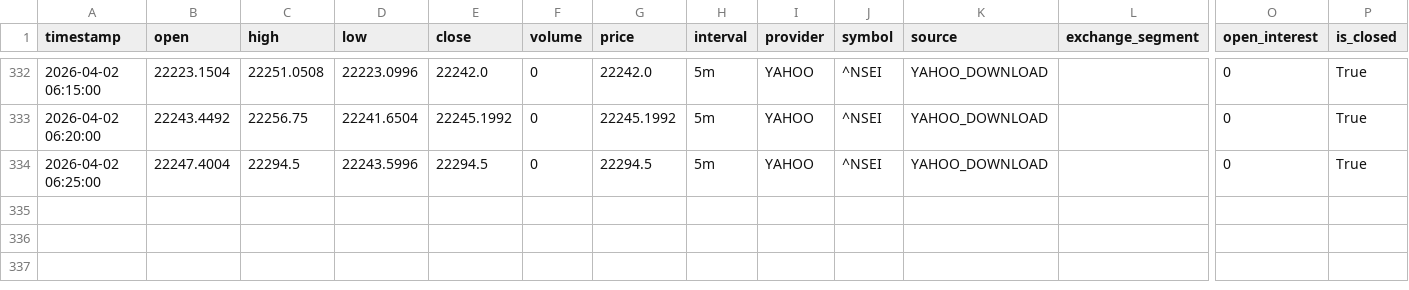
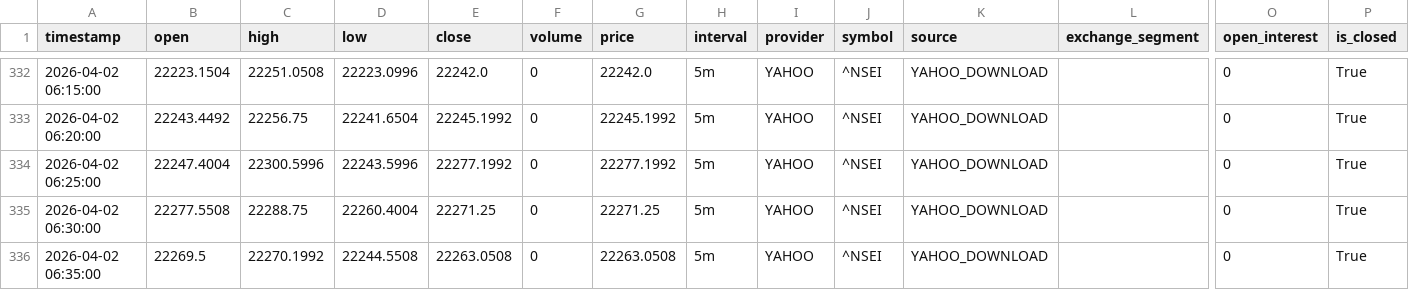
Before and after one commit to chandudevop86/Trading, a CSV file: data/live_ohlcv.csv, drawn as a sheet; only a part is shown, gaps mark what is left out; rows hold the shown columns only; the diff names each change by its address in the sheet, - before the commit and + after, or states it on an @@ line.

```diff
--- a/data/live_ohlcv.csv
+++ b/data/live_ohlcv.csv
-C334 (high): 22294.5
+C334 (high): 22300.5996
-E334 (close): 22294.5
+E334 (close): 22277.1992
-G334 (price): 22294.5
+G334 (price): 22277.1992
+row 335: 2026-04-02 06:30:00 | 22277.5508 | 22288.75 | 22260.4004 | 22271.25 | 0 | 22271.25 | 5m | YAHOO | ^NSEI | YAHOO_DOWNLOAD |  | 0 | True
+row 336: 2026-04-02 06:35:00 | 22269.5 | 22270.1992 | 22244.5508 | 22263.0508 | 0 | 22263.0508 | 5m | YAHOO | ^NSEI | YAHOO_DOWNLOAD |  | 0 | True
```
Also changed, not shown: 17 other files.
